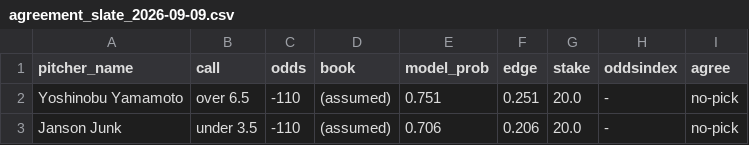
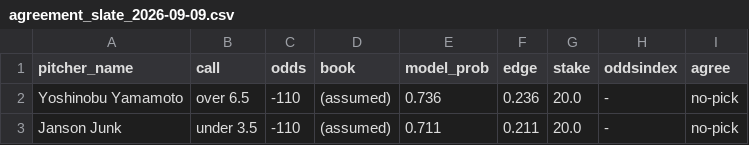
Before and after one commit to francisconoe/medidor-de-ponches-mlb, a CSV file: reports/predictions/agreement_slate_2026-09-09.csv, drawn as a sheet.

```diff
--- a/reports/predictions/agreement_slate_2026-09-09.csv
+++ b/reports/predictions/agreement_slate_2026-09-09.csv
@@ -1,3 +1,3 @@
 pitcher_name,call,odds,book,model_prob,edge,stake,oddsindex,agree
-Yoshinobu Yamamoto,over 6.5,-110,(assumed),0.751,0.251,20.0,-,no-pick
-Janson Junk,under 3.5,-110,(assumed),0.706,0.206,20.0,-,no-pick
+Yoshinobu Yamamoto,over 6.5,-110,(assumed),0.736,0.236,20.0,-,no-pick
+Janson Junk,under 3.5,-110,(assumed),0.711,0.211,20.0,-,no-pick
```
Also changed, not shown: reports/predictions/realtime_v4_predictions_2026-09-09.csv, 1 other file.
